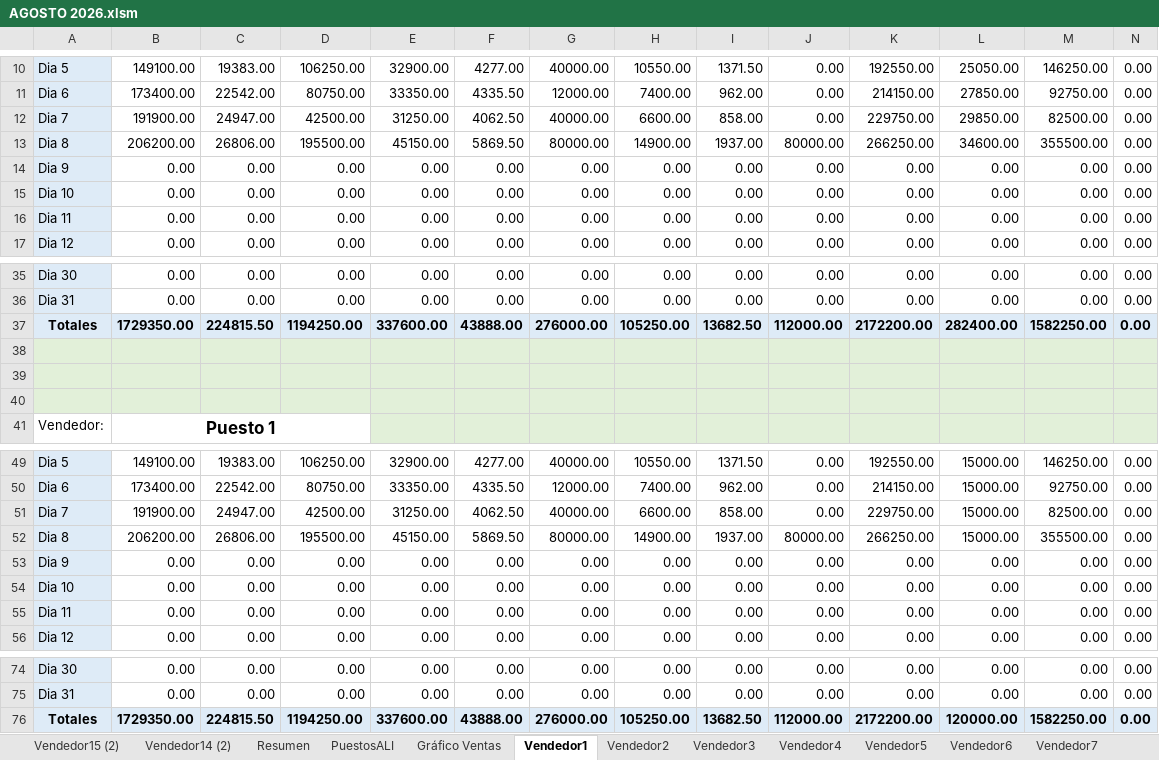
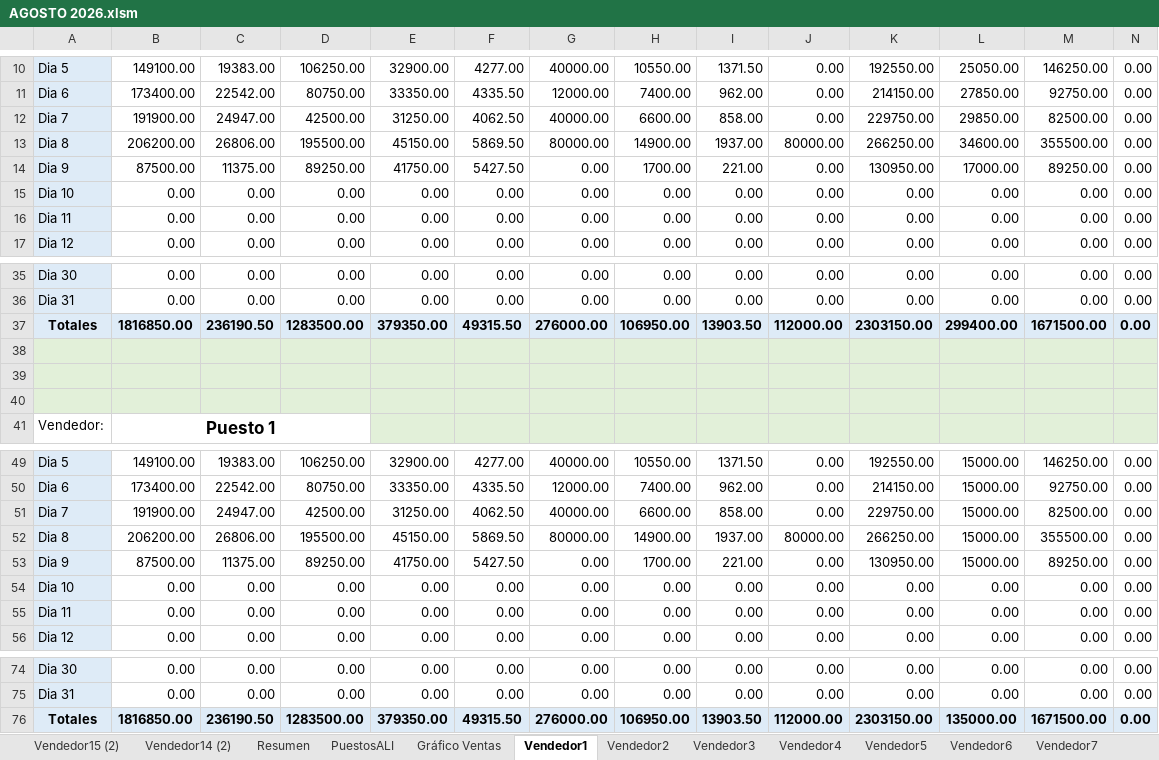
Before and after one commit to R4W47/ReporteTiempos, an Excel workbook: 08- CUENTAS DIARIAS AGOSTO/AGOSTO 2026.xlsm, sheet Vendedor1, drawn as a sheet; only a part is shown, gaps mark what is left out; values as stored, in another font and other column widths than the file's, no borders; charts and pictures not drawn; removed rows and columns are numbered as before the commit, all else as after; rows hold the shown columns only; the diff names each change by its address in the sheet, - before the commit and + after, or states it on an @@ line.

```diff
--- a/08- CUENTAS DIARIAS AGOSTO/AGOSTO 2026.xlsm (sheet Vendedor1)
+++ b/08- CUENTAS DIARIAS AGOSTO/AGOSTO 2026.xlsm (sheet Vendedor1)
-row 14: Dia 9 | 0.00 | 0.00 | 0.00 | 0.00 | 0.00 | 0.00 | 0.00 | 0.00 | 0.00 | 0.00 | 0.00 | 0.00 | 0.00
+row 14: Dia 9 | 87500.00 | 11375.00 | 89250.00 | 41750.00 | 5427.50 | 0.00 | 1700.00 | 221.00 | 0.00 | 130950.00 | 17000.00 | 89250.00 | 0.00
-row 37: Totales | 1729350.00 | 224815.50 | 1194250.00 | 337600.00 | 43888.00 | 276000.00 | 105250.00 | 13682.50 | 112000.00 | 2172200.00 | 282400.00 | 1582250.00 | 0.00
+row 37: Totales | 1816850.00 | 236190.50 | 1283500.00 | 379350.00 | 49315.50 | 276000.00 | 106950.00 | 13903.50 | 112000.00 | 2303150.00 | 299400.00 | 1671500.00 | 0.00
-row 53: Dia 9 | 0.00 | 0.00 | 0.00 | 0.00 | 0.00 | 0.00 | 0.00 | 0.00 | 0.00 | 0.00 | 0.00 | 0.00 | 0.00
+row 53: Dia 9 | 87500.00 | 11375.00 | 89250.00 | 41750.00 | 5427.50 | 0.00 | 1700.00 | 221.00 | 0.00 | 130950.00 | 15000.00 | 89250.00 | 0.00
-row 76: Totales | 1729350.00 | 224815.50 | 1194250.00 | 337600.00 | 43888.00 | 276000.00 | 105250.00 | 13682.50 | 112000.00 | 2172200.00 | 120000.00 | 1582250.00 | 0.00
+row 76: Totales | 1816850.00 | 236190.50 | 1283500.00 | 379350.00 | 49315.50 | 276000.00 | 106950.00 | 13903.50 | 112000.00 | 2303150.00 | 135000.00 | 1671500.00 | 0.00
```
Also changed, not shown: sheet Vendedor2, sheet Vendedor7, sheet Resumen, sheet Vendedor9, sheet Vendedor13, sheet PuestosALI, 5 more sheets, charts or pictures.
